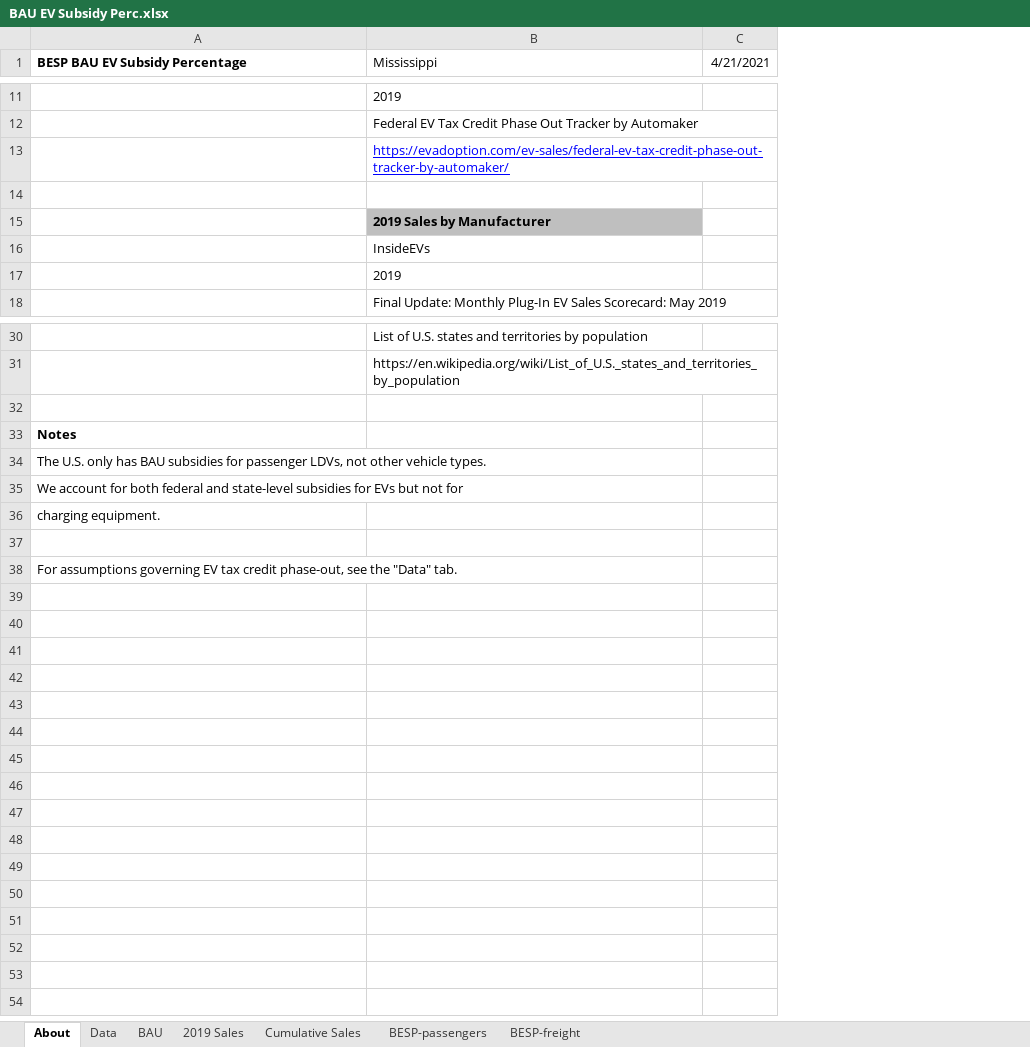
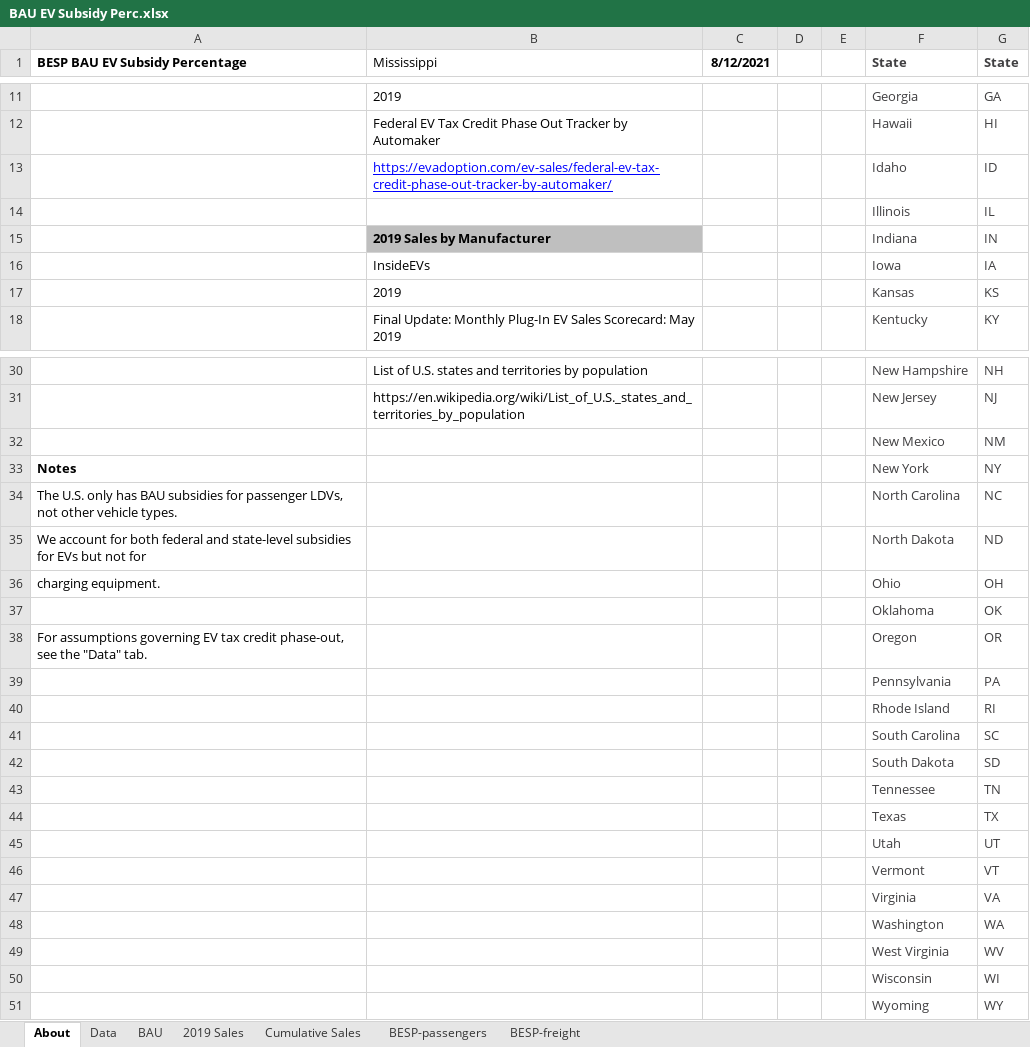
Before and after one commit to EnergyInnovation/eps-mississippi, an Excel workbook: InputData/trans/BESP/BAU EV Subsidy Perc.xlsx, sheet About, drawn as a sheet; only a part is shown, gaps mark what is left out; values as stored, in another font and other column widths than the file's, no borders; removed rows and columns are numbered as before the commit, all else as after; the diff covers the shown part only; the diff names each change by its address in the sheet, - before the commit and + after, or states it on an @@ line.

```diff
--- a/InputData/trans/BESP/BAU EV Subsidy Perc.xlsx (sheet About)
+++ b/InputData/trans/BESP/BAU EV Subsidy Perc.xlsx (sheet About)
-column C (4/21/2021), empty
+column C (8/12/2021), empty
+column D, empty
+column E, empty
+column F (State), rows 11-18: Georgia | Hawaii | Idaho | Illinois | Indiana | Iowa | Kansas | Kentucky; rows 30-38: New Hampshire | New Jersey | New Mexico | New York | North Carolina | North Dakota | Ohio | Oklahoma | Oregon
+column G (State), rows 11-18: GA | HI | ID | IL | IN | IA | KS | KY; rows 30-38: NH | NJ | NM | NY | NC | ND | OH | OK | OR
-row 14: (empty)
+row 14:  |  |  |  |  | Illinois | IL
-row 32: (empty)
+row 32:  |  |  |  |  | New Mexico | NM
-row 37: (empty)
+row 37:  |  |  |  |  | Oklahoma | OK
+row 39:  |  |  |  |  | Pennsylvania | PA
+row 40:  |  |  |  |  | Rhode Island | RI
+row 41:  |  |  |  |  | South Carolina | SC
+row 42:  |  |  |  |  | South Dakota | SD
+row 43:  |  |  |  |  | Tennessee | TN
+row 44:  |  |  |  |  | Texas | TX
+row 45:  |  |  |  |  | Utah | UT
+row 46:  |  |  |  |  | Vermont | VT
+row 47:  |  |  |  |  | Virginia | VA
+row 48:  |  |  |  |  | Washington | WA
+row 49:  |  |  |  |  | West Virginia | WV
+row 50:  |  |  |  |  | Wisconsin | WI
+row 51:  |  |  |  |  | Wyoming | WY
```
Also changed, not shown: 9 edited cells elsewhere in this sheet, sheet BAU, sheet Data, sheet BESP-passengers, 8 other files.
